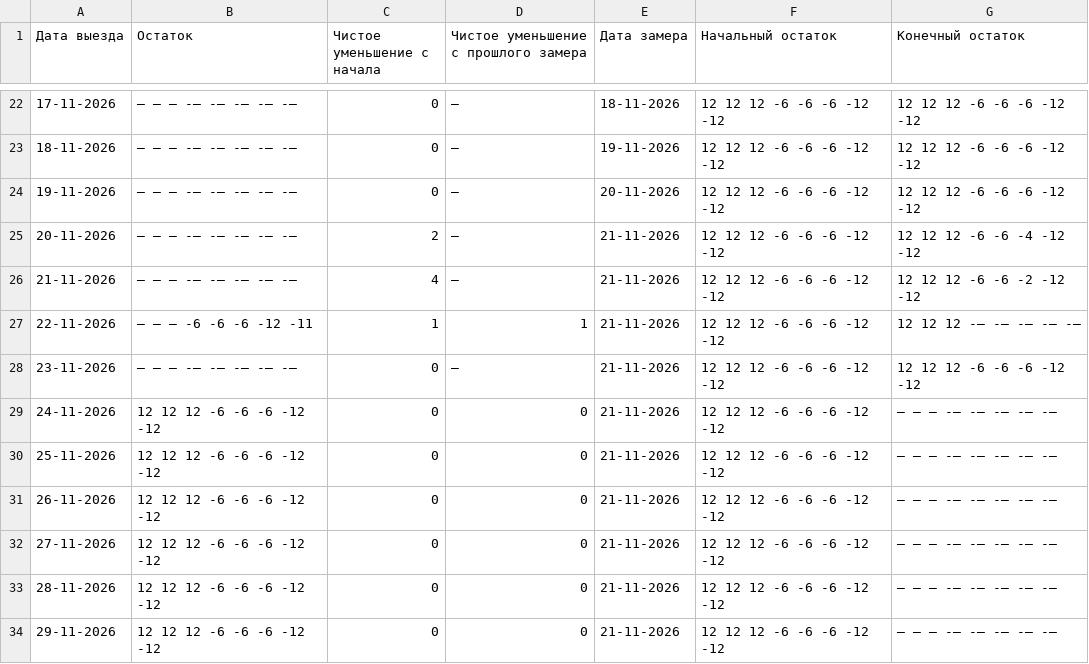
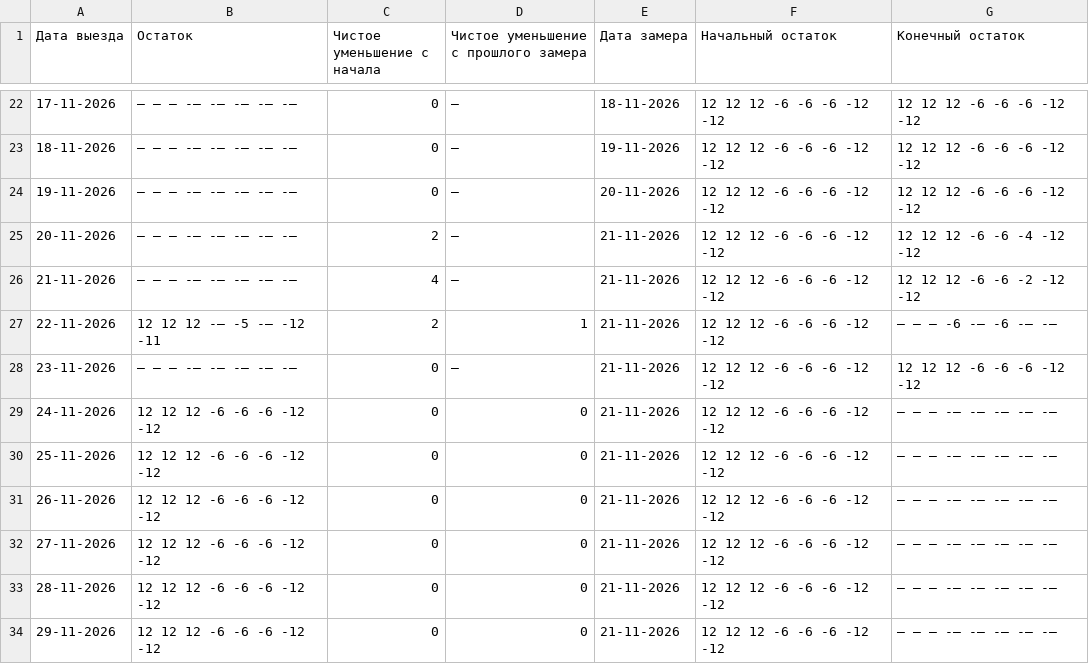
Before and after one commit to AntonioSkin/tripster-visitors-monitor, a CSV file: data/calendar_history/dmitry/summary.csv, drawn as a sheet; only a part is shown, gaps mark what is left out.

```diff
--- a/data/calendar_history/dmitry/summary.csv
+++ b/data/calendar_history/dmitry/summary.csv
@@ -26,3 +26,3 @@
 21-11-2026,— — — -— -— -— -— -—,4,—,21-11-2026,12 12 12 -6 -6 -6 -12 -12,12 12 12 -6 -6 -2 -12 -12
-22-11-2026,— — — -6 -6 -6 -12 -11,1,1,21-11-2026,12 12 12 -6 -6 -6 -12 -12,12 12 12 -— -— -— -— -—
+22-11-2026,12 12 12 -— -5 -— -12 -11,2,1,21-11-2026,12 12 12 -6 -6 -6 -12 -12,— — — -6 -— -6 -— -—
 23-11-2026,— — — -— -— -— -— -—,0,—,21-11-2026,12 12 12 -6 -6 -6 -12 -12,12 12 12 -6 -6 -6 -12 -12
```
Also changed, not shown: data/calendar_history/51192/summary.csv, data/calendar_history/53900/summary.csv, 24 other files.
